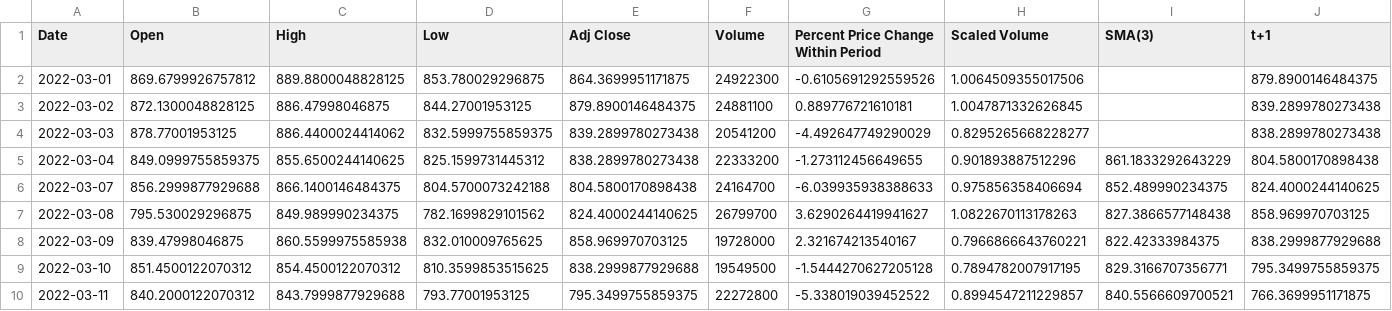
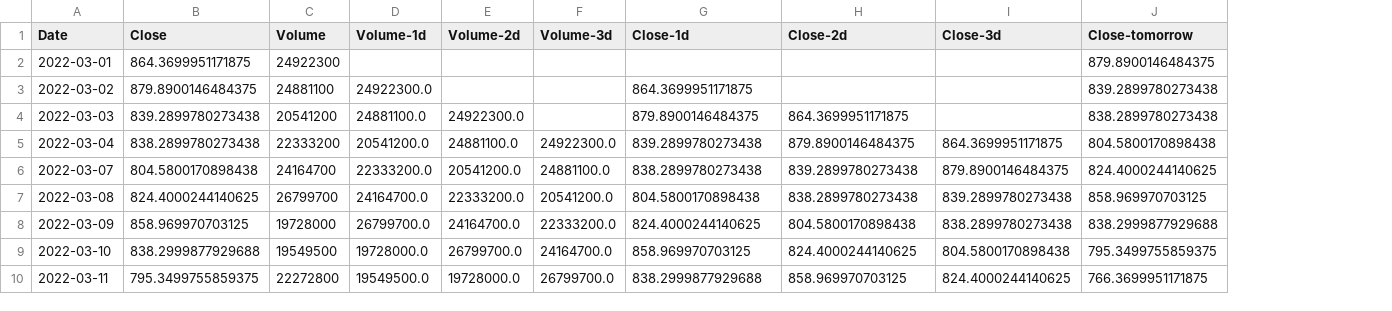
Before and after one commit to joeyh2/sentiment-technical-analysis, a CSV file: technical_analysis_df.csv, drawn as a sheet; only a part is shown; removed rows and columns are numbered as before the commit, all else as after; the diff covers the shown part only; the diff names each change by its address in the sheet, - before the commit and + after, or states it on an @@ line.

```diff
--- a/technical_analysis_df.csv
+++ b/technical_analysis_df.csv
-column B (Open), rows 2-10: 869.6799926757812 | 872.1300048828125 | 878.77001953125 | 849.0999755859375 | 856.2999877929688 | 795.530029296875 | 839.47998046875 | 851.4500122070312 | 840.2000122070312
-column C (High), rows 2-10: 889.8800048828125 | 886.47998046875 | 886.4400024414062 | 855.6500244140625 | 866.1400146484375 | 849.989990234375 | 860.5599975585938 | 854.4500122070312 | 843.7999877929688
-column D (Low), rows 2-10: 853.780029296875 | 844.27001953125 | 832.5999755859375 | 825.1599731445312 | 804.5700073242188 | 782.1699829101562 | 832.010009765625 | 810.3599853515625 | 793.77001953125
+column D (Volume-1d), rows 3-10: 24922300.0 | 24881100.0 | 20541200.0 | 22333200.0 | 24164700.0 | 26799700.0 | 19728000.0 | 19549500.0
+column E (Volume-2d), rows 4-10: 24922300.0 | 24881100.0 | 20541200.0 | 22333200.0 | 24164700.0 | 26799700.0 | 19728000.0
+column F (Volume-3d), rows 5-10: 24922300.0 | 24881100.0 | 20541200.0 | 22333200.0 | 24164700.0 | 26799700.0
-B1: Adj Close
+B1: Close
-G1: Percent Price Change Within Period
+G1: Close-1d
-H1: Scaled Volume
+H1: Close-2d
-I1: SMA(3)
+I1: Close-3d
-J1: t+1
+J1: Close-tomorrow
-G2 (Close-1d): -0.6105691292559526
+G2 (Close-1d): (empty)
-H2 (Close-2d): 1.0064509355017506
+H2 (Close-2d): (empty)
-G3 (Close-1d): 0.889776721610181
+G3 (Close-1d): 864.3699951171875
-H3 (Close-2d): 1.0047871332626845
+H3 (Close-2d): (empty)
-G4 (Close-1d): -4.492647749290029
+G4 (Close-1d): 879.8900146484375
-H4 (Close-2d): 0.8295265668228277
+H4 (Close-2d): 864.3699951171875
-G5 (Close-1d): -1.273112456649655
+G5 (Close-1d): 839.2899780273438
-H5 (Close-2d): 0.901893887512296
+H5 (Close-2d): 879.8900146484375
-I5 (Close-3d): 861.1833292643229
+I5 (Close-3d): 864.3699951171875
-G6 (Close-1d): -6.039935938388633
+G6 (Close-1d): 838.2899780273438
-H6 (Close-2d): 0.975856358406694
+H6 (Close-2d): 839.2899780273438
-I6 (Close-3d): 852.489990234375
+I6 (Close-3d): 879.8900146484375
-G7 (Close-1d): 3.6290264419941627
+G7 (Close-1d): 804.5800170898438
-H7 (Close-2d): 1.0822670113178263
+H7 (Close-2d): 838.2899780273438
-I7 (Close-3d): 827.3866577148438
+I7 (Close-3d): 839.2899780273438
-G8 (Close-1d): 2.321674213540167
+G8 (Close-1d): 824.4000244140625
-H8 (Close-2d): 0.7966866643760221
+H8 (Close-2d): 804.5800170898438
-I8 (Close-3d): 822.42333984375
+I8 (Close-3d): 838.2899780273438
-G9 (Close-1d): -1.5444270627205128
+G9 (Close-1d): 858.969970703125
-H9 (Close-2d): 0.7894782007917195
+H9 (Close-2d): 824.4000244140625
-I9 (Close-3d): 829.3166707356771
+I9 (Close-3d): 804.5800170898438
-G10 (Close-1d): -5.338019039452522
+G10 (Close-1d): 838.2999877929688
-H10 (Close-2d): 0.8994547211229857
+H10 (Close-2d): 858.969970703125
-I10 (Close-3d): 840.5566609700521
+I10 (Close-3d): 824.4000244140625
```
Also changed, not shown: 1 added row and 46 edited cells elsewhere in this file, sentiment_analysis_df.csv, 3 other files.
